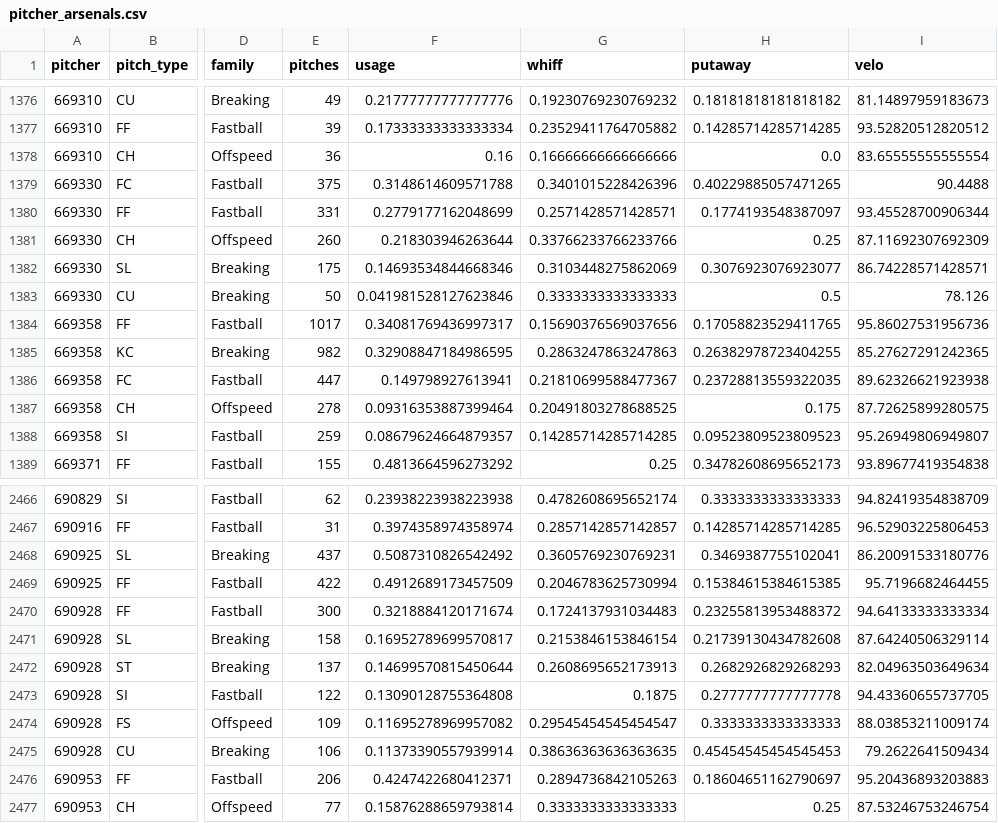
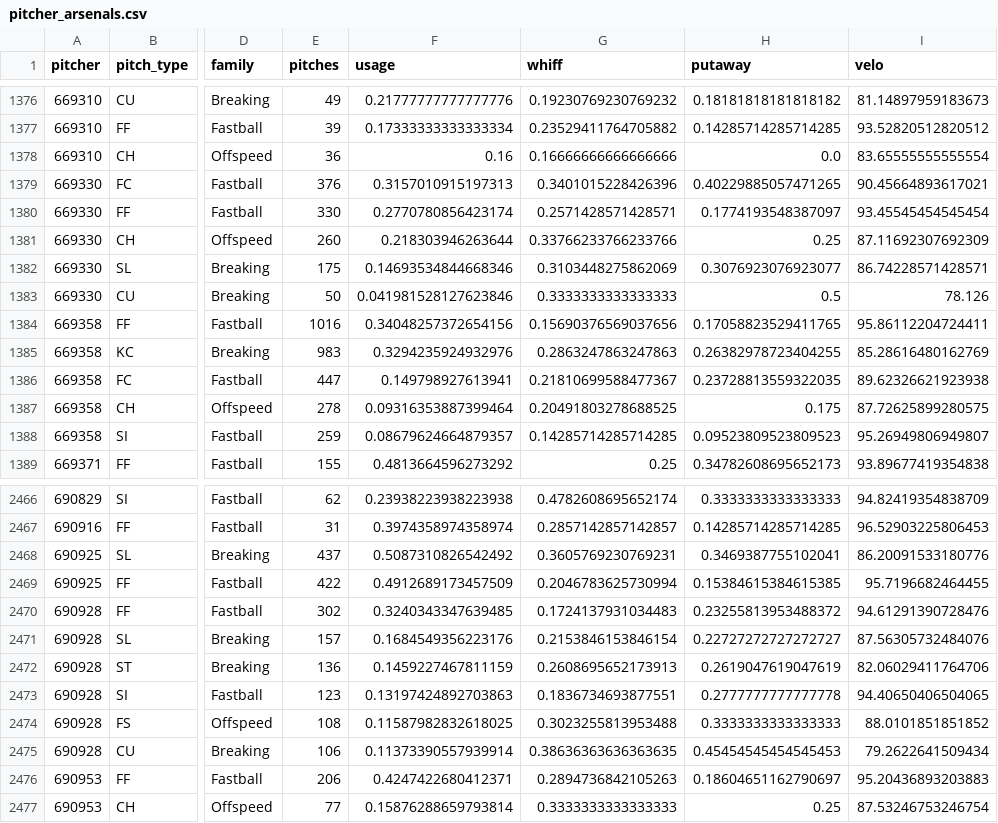
Before and after one commit to drshawnhall20176/DeezysBoard, a CSV file: data/pitcher_arsenals.csv, drawn as a sheet; only a part is shown, gaps mark what is left out; the diff covers the shown part only; the diff names each change by its address in the sheet, - before the commit and + after, or states it on an @@ line.

```diff
--- a/data/pitcher_arsenals.csv
+++ b/data/pitcher_arsenals.csv
-E1379 (pitches): 375
+E1379 (pitches): 376
-F1379 (usage): 0.3148614609571788
+F1379 (usage): 0.3157010915197313
-I1379 (velo): 90.4488
+I1379 (velo): 90.45664893617021
-E1380 (pitches): 331
+E1380 (pitches): 330
-F1380 (usage): 0.2779177162048699
+F1380 (usage): 0.2770780856423174
-I1380 (velo): 93.45528700906344
+I1380 (velo): 93.45545454545454
-E1384 (pitches): 1017
+E1384 (pitches): 1016
-F1384 (usage): 0.34081769436997317
+F1384 (usage): 0.34048257372654156
-I1384 (velo): 95.86027531956736
+I1384 (velo): 95.86112204724411
-E1385 (pitches): 982
+E1385 (pitches): 983
-F1385 (usage): 0.32908847184986595
+F1385 (usage): 0.3294235924932976
-I1385 (velo): 85.27627291242365
+I1385 (velo): 85.28616480162769
-E2470 (pitches): 300
+E2470 (pitches): 302
-F2470 (usage): 0.3218884120171674
+F2470 (usage): 0.3240343347639485
-I2470 (velo): 94.64133333333334
+I2470 (velo): 94.61291390728476
-E2471 (pitches): 158
+E2471 (pitches): 157
-F2471 (usage): 0.16952789699570817
+F2471 (usage): 0.1684549356223176
-H2471 (putaway): 0.21739130434782608
+H2471 (putaway): 0.22727272727272727
-I2471 (velo): 87.64240506329114
+I2471 (velo): 87.56305732484076
-E2472 (pitches): 137
+E2472 (pitches): 136
-F2472 (usage): 0.14699570815450644
+F2472 (usage): 0.1459227467811159
-H2472 (putaway): 0.2682926829268293
+H2472 (putaway): 0.2619047619047619
-I2472 (velo): 82.04963503649634
+I2472 (velo): 82.06029411764706
-E2473 (pitches): 122
+E2473 (pitches): 123
-F2473 (usage): 0.13090128755364808
+F2473 (usage): 0.13197424892703863
-G2473 (whiff): 0.1875
+G2473 (whiff): 0.1836734693877551
-I2473 (velo): 94.43360655737705
+I2473 (velo): 94.40650406504065
-E2474 (pitches): 109
+E2474 (pitches): 108
-F2474 (usage): 0.11695278969957082
+F2474 (usage): 0.11587982832618025
-G2474 (whiff): 0.29545454545454547
+G2474 (whiff): 0.3023255813953488
-I2474 (velo): 88.03853211009174
+I2474 (velo): 88.0101851851852
```
Also changed, not shown: 95 edited cells elsewhere in this file, data/hitter_pitch_splits.csv, data/hitter_pitch_type_splits.csv.
